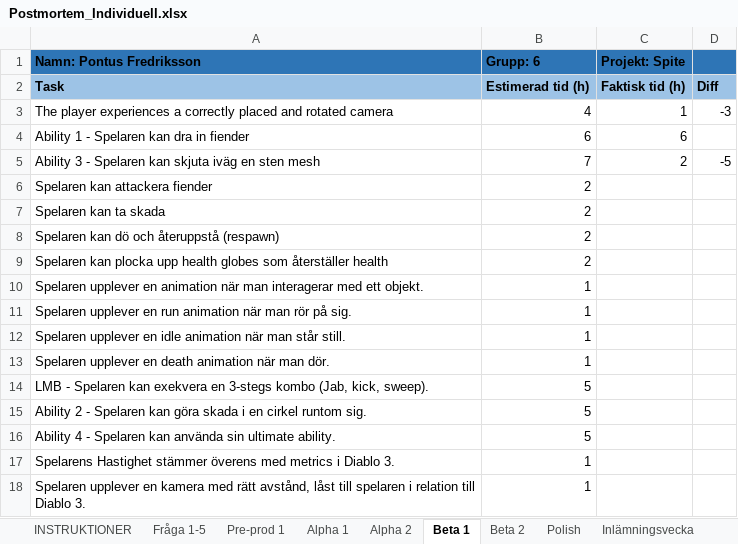
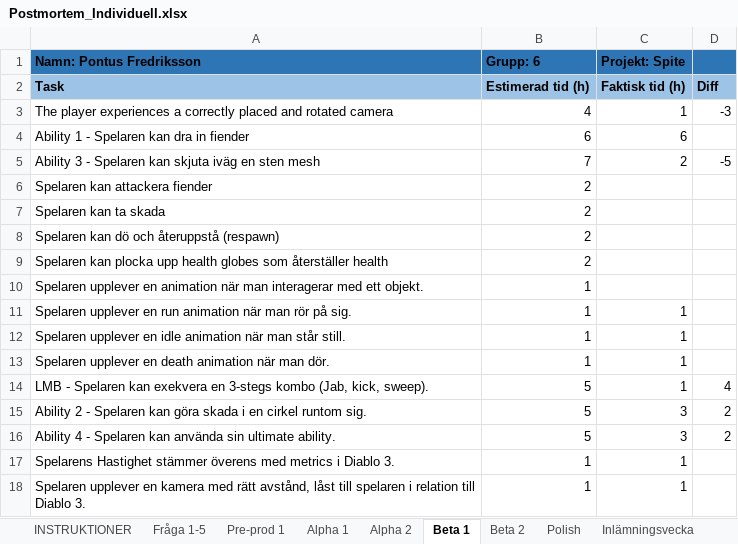
Before and after one commit to Vuhdu/Pontus-Engine, an Excel workbook: Postmortem_Individuell.xlsx, sheet Beta 1, drawn as a sheet; values as stored, in another font and other column widths than the file's, no borders; the diff names each change by its address in the sheet, - before the commit and + after, or states it on an @@ line.

Commit message:
Update Postmortem_Individuell.xlsx

```diff
--- a/Postmortem_Individuell.xlsx (sheet Beta 1)
+++ b/Postmortem_Individuell.xlsx (sheet Beta 1)
-C11:C14 (Projekt: Spite): (empty)
+C11:C14 (Projekt: Spite): 1
-D14: (empty)
+D14: 4
-C15:C16 (Projekt: Spite): (empty)
+C15:C16 (Projekt: Spite): 3
-D15:D16: (empty)
+D15:D16: 2
-C17:C18 (Projekt: Spite): (empty)
+C17:C18 (Projekt: Spite): 1
```
